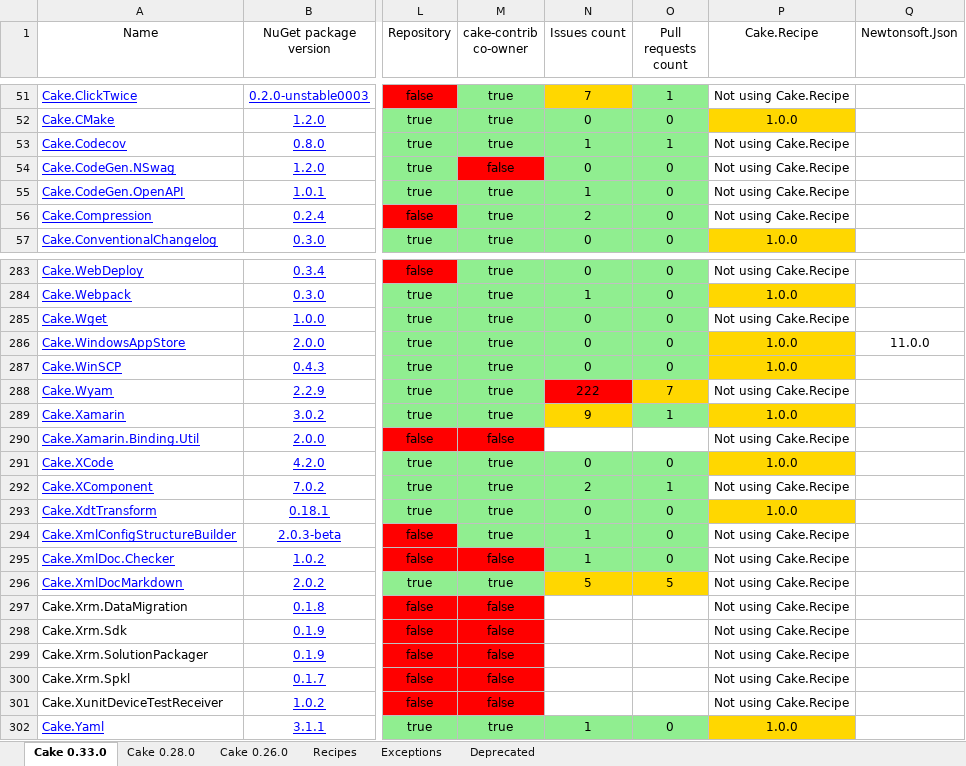
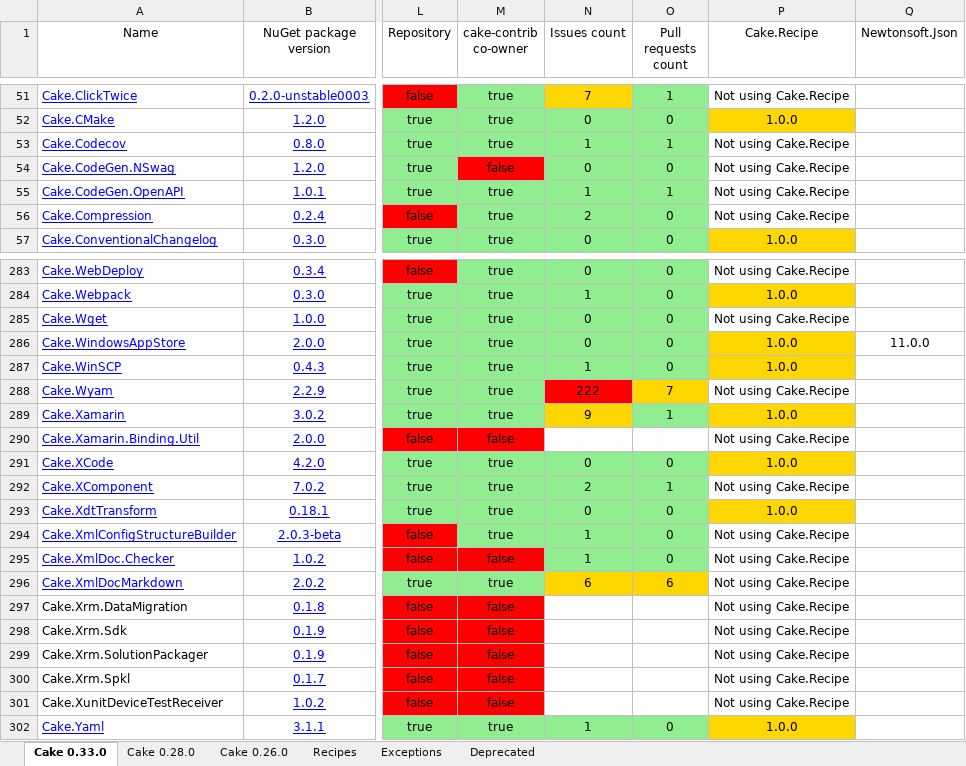
Before and after one commit to cake-contrib/Home, an Excel workbook: Audit.xlsx, sheet Cake 0.33.0, drawn as a sheet; only a part is shown, gaps mark what is left out; values as stored, in another font and other column widths than the file's, no borders; the diff names each change by its address in the sheet, - before the commit and + after, or states it on an @@ line.

```diff
--- a/Audit.xlsx (sheet Cake 0.33.0)
+++ b/Audit.xlsx (sheet Cake 0.33.0)
-O55 (Pull requests count): 0
+O55 (Pull requests count): 1
-N287 (Issues count): 0
+N287 (Issues count): 1
-N296 (Issues count): 5
+N296 (Issues count): 6
-O296 (Pull requests count): 5
+O296 (Pull requests count): 6
```
Also changed, not shown: sheet Cake 0.28.0, sheet Cake 0.26.0, 7 other files.
